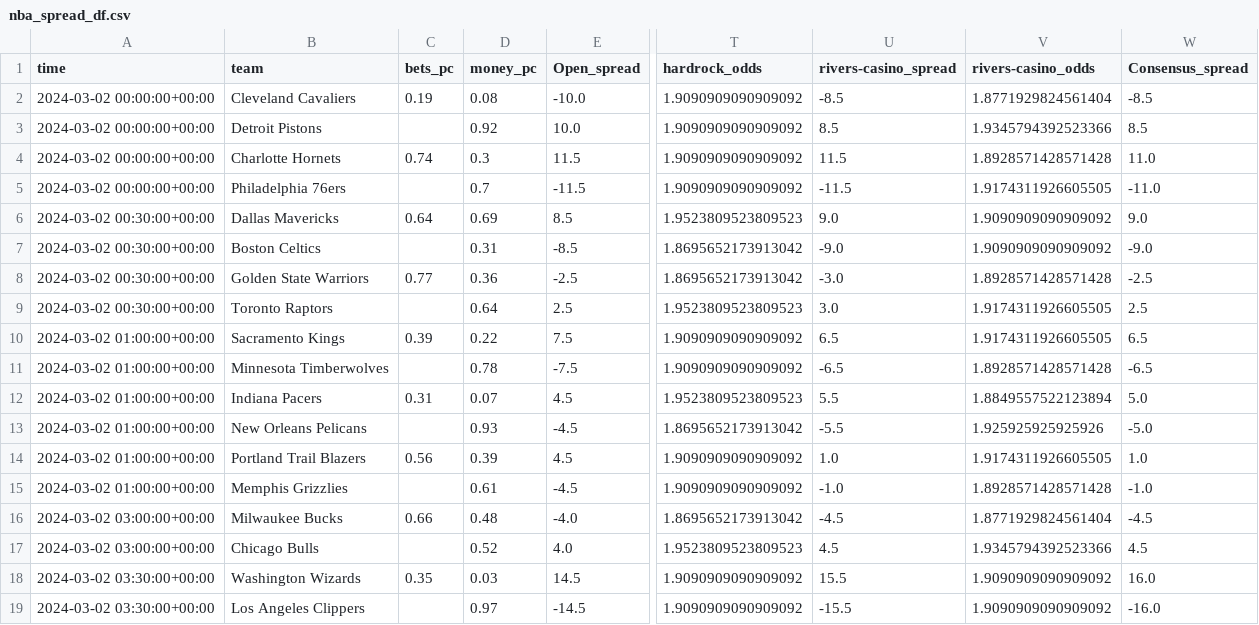
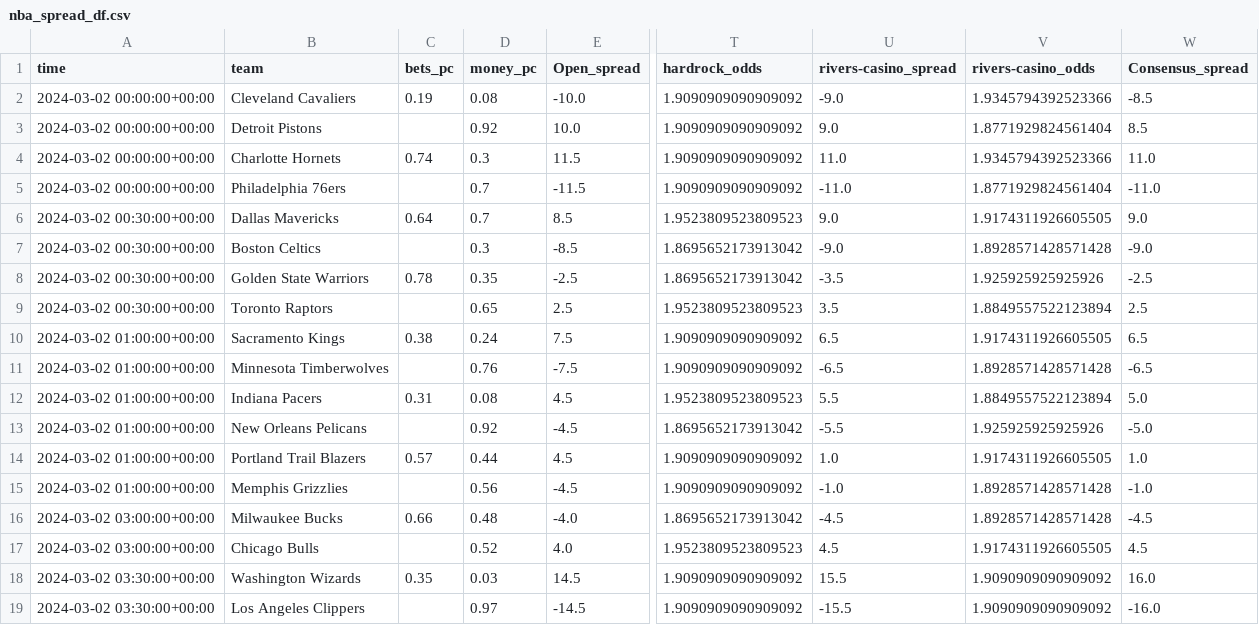
Before and after one commit to Donalcon/reverse_line_movement, a CSV file: nba_spread_df.csv, drawn as a sheet; only a part is shown, gaps mark what is left out; the diff names each change by its address in the sheet, - before the commit and + after, or states it on an @@ line.

```diff
--- a/nba_spread_df.csv
+++ b/nba_spread_df.csv
-U2 (rivers-casino_spread): -8.5
+U2 (rivers-casino_spread): -9.0
-V2 (rivers-casino_odds): 1.8771929824561404
+V2 (rivers-casino_odds): 1.9345794392523366
-U3 (rivers-casino_spread): 8.5
+U3 (rivers-casino_spread): 9.0
-V3 (rivers-casino_odds): 1.9345794392523366
+V3 (rivers-casino_odds): 1.8771929824561404
-U4 (rivers-casino_spread): 11.5
+U4 (rivers-casino_spread): 11.0
-V4 (rivers-casino_odds): 1.8928571428571428
+V4 (rivers-casino_odds): 1.9345794392523366
-U5 (rivers-casino_spread): -11.5
+U5 (rivers-casino_spread): -11.0
-V5 (rivers-casino_odds): 1.9174311926605505
+V5 (rivers-casino_odds): 1.8771929824561404
-D6 (money_pc): 0.69
+D6 (money_pc): 0.7
-V6 (rivers-casino_odds): 1.9090909090909092
+V6 (rivers-casino_odds): 1.9174311926605505
-D7 (money_pc): 0.31
+D7 (money_pc): 0.3
-V7 (rivers-casino_odds): 1.9090909090909092
+V7 (rivers-casino_odds): 1.8928571428571428
-C8 (bets_pc): 0.77
+C8 (bets_pc): 0.78
-D8 (money_pc): 0.36
+D8 (money_pc): 0.35
-U8 (rivers-casino_spread): -3.0
+U8 (rivers-casino_spread): -3.5
-V8 (rivers-casino_odds): 1.8928571428571428
+V8 (rivers-casino_odds): 1.925925925925926
-D9 (money_pc): 0.64
+D9 (money_pc): 0.65
-U9 (rivers-casino_spread): 3.0
+U9 (rivers-casino_spread): 3.5
-V9 (rivers-casino_odds): 1.9174311926605505
+V9 (rivers-casino_odds): 1.8849557522123894
-C10 (bets_pc): 0.39
+C10 (bets_pc): 0.38
-D10 (money_pc): 0.22
+D10 (money_pc): 0.24
-D11 (money_pc): 0.78
+D11 (money_pc): 0.76
-D12 (money_pc): 0.07
+D12 (money_pc): 0.08
-D13 (money_pc): 0.93
+D13 (money_pc): 0.92
-C14 (bets_pc): 0.56
+C14 (bets_pc): 0.57
-D14 (money_pc): 0.39
+D14 (money_pc): 0.44
-D15 (money_pc): 0.61
+D15 (money_pc): 0.56
-V16 (rivers-casino_odds): 1.8771929824561404
+V16 (rivers-casino_odds): 1.8928571428571428
-V17 (rivers-casino_odds): 1.9345794392523366
+V17 (rivers-casino_odds): 1.9174311926605505
```
Also changed, not shown: nba_total_df.csv.
